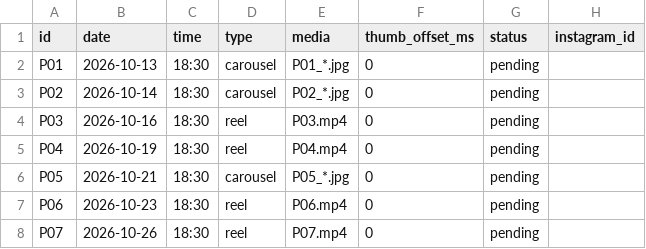
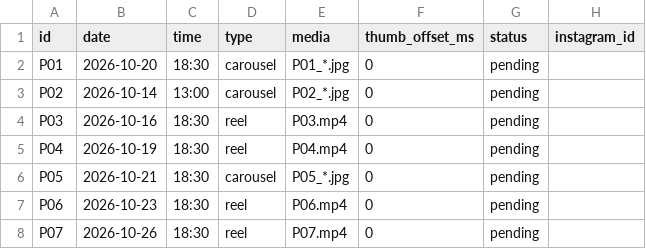
Before and after one commit to bubblehouse2027-dot/pedro-ig-autopost, a CSV file: posts.csv, drawn as a sheet; only a part is shown.

Commit message:
Update posts.csv

```diff
--- a/posts.csv
+++ b/posts.csv
@@ -1,4 +1,4 @@
 id,date,time,type,media,thumb_offset_ms,status,instagram_id
-P01,2026-10-13,18:30,carousel,P01_*.jpg,0,pending,
-P02,2026-10-14,18:30,carousel,P02_*.jpg,0,pending,
+P01,2026-10-20,18:30,carousel,P01_*.jpg,0,pending,
+P02,2026-10-14,13:00,carousel,P02_*.jpg,0,pending,
 P03,2026-10-16,18:30,reel,P03.mp4,0,pending,
```
